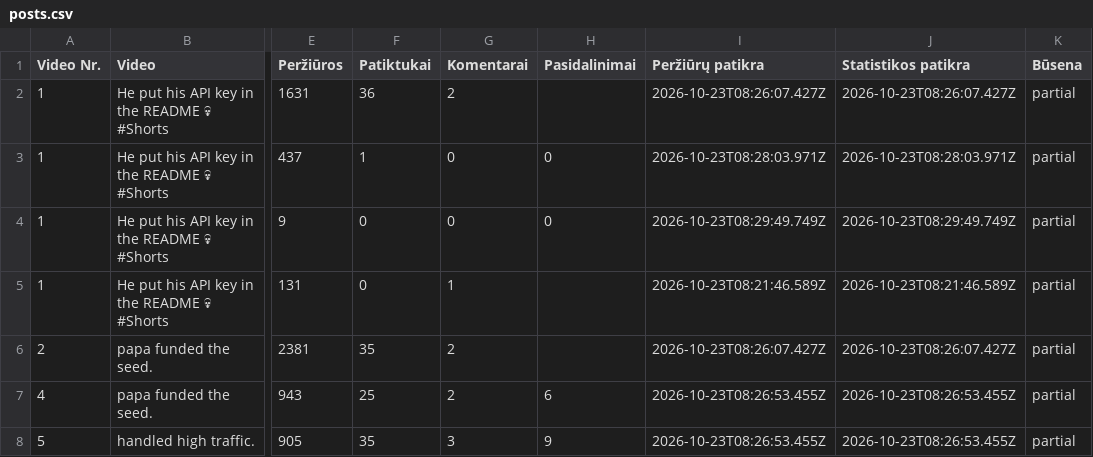
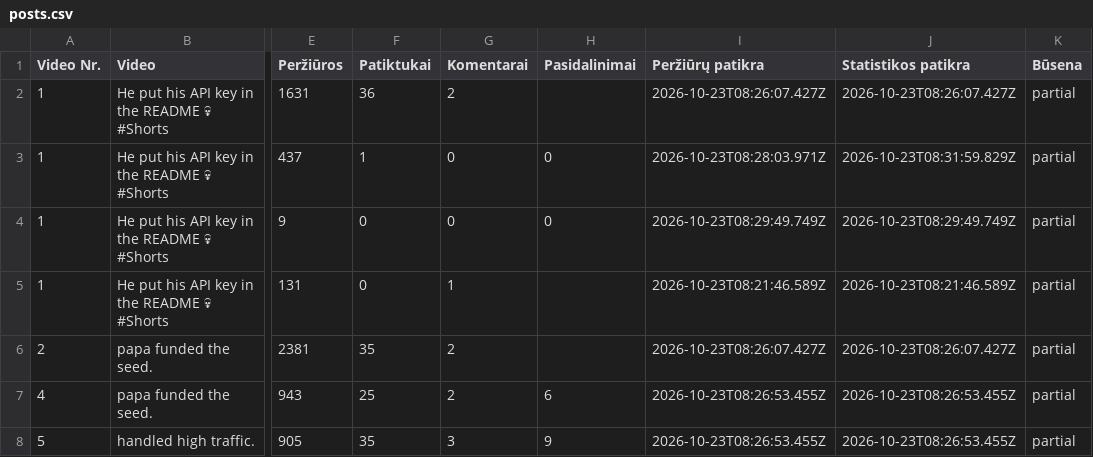
Before and after one commit to Jautis5/cooked-dev-stats, a CSV file: data/indian-builds/posts.csv, drawn as a sheet; only a part is shown, gaps mark what is left out; the diff names each change by its address in the sheet, - before the commit and + after, or states it on an @@ line.

```diff
--- a/data/indian-builds/posts.csv
+++ b/data/indian-builds/posts.csv
-J3 (Statistikos patikra): 2026-10-23T08:28:03.971Z
+J3 (Statistikos patikra): 2026-10-23T08:31:59.829Z
```
Also changed, not shown: data/indian-builds/metrics.csv, data/indian-builds/platforms.csv, 7 other files.
